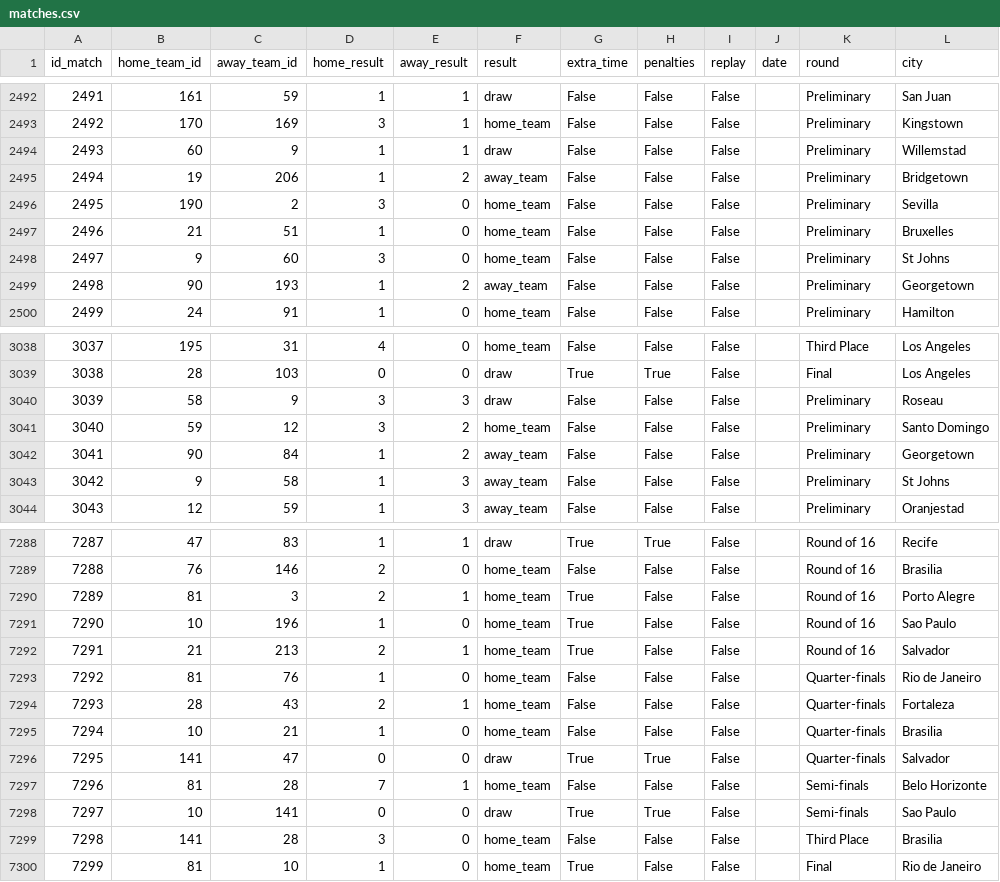
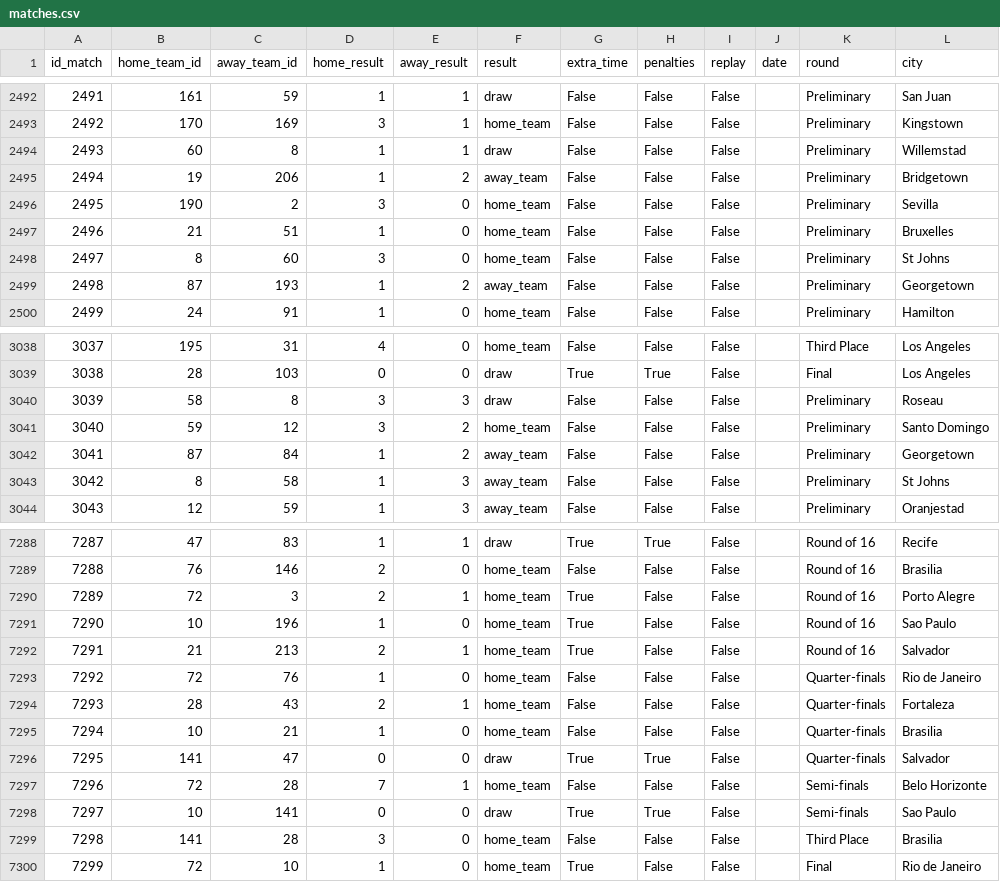
Before and after one commit to Simplon-DE-P1-2025/Brief-2-ETL-donnees-footballistiques-Short-Kings, a CSV file: data/processed/matches.csv, drawn as a sheet; only a part is shown, gaps mark what is left out; the diff covers the shown part only; the diff names each change by its address in the sheet, - before the commit and + after, or states it on an @@ line.

```diff
--- a/data/processed/matches.csv
+++ b/data/processed/matches.csv
-C2494 (away_team_id): 9
+C2494 (away_team_id): 8
-B2498 (home_team_id): 9
+B2498 (home_team_id): 8
-B2499 (home_team_id): 90
+B2499 (home_team_id): 87
-C3040 (away_team_id): 9
+C3040 (away_team_id): 8
-B3042 (home_team_id): 90
+B3042 (home_team_id): 87
-B3043 (home_team_id): 9
+B3043 (home_team_id): 8
-B7290 (home_team_id): 81
+B7290 (home_team_id): 72
-B7293 (home_team_id): 81
+B7293 (home_team_id): 72
-B7297 (home_team_id): 81
+B7297 (home_team_id): 72
-B7300 (home_team_id): 81
+B7300 (home_team_id): 72
```
Also changed, not shown: 143 edited cells elsewhere in this file, 12 other files.
